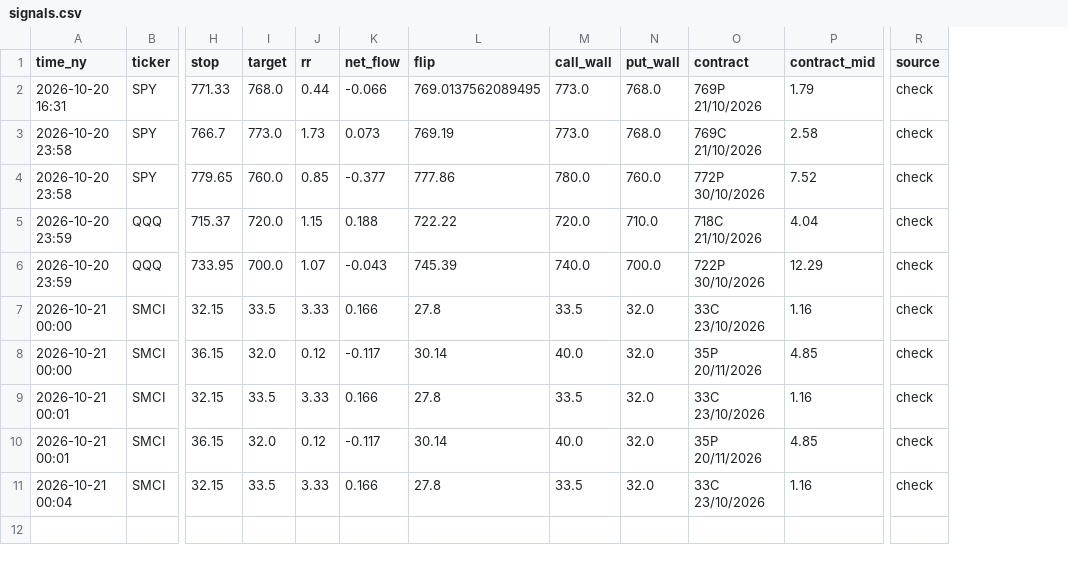
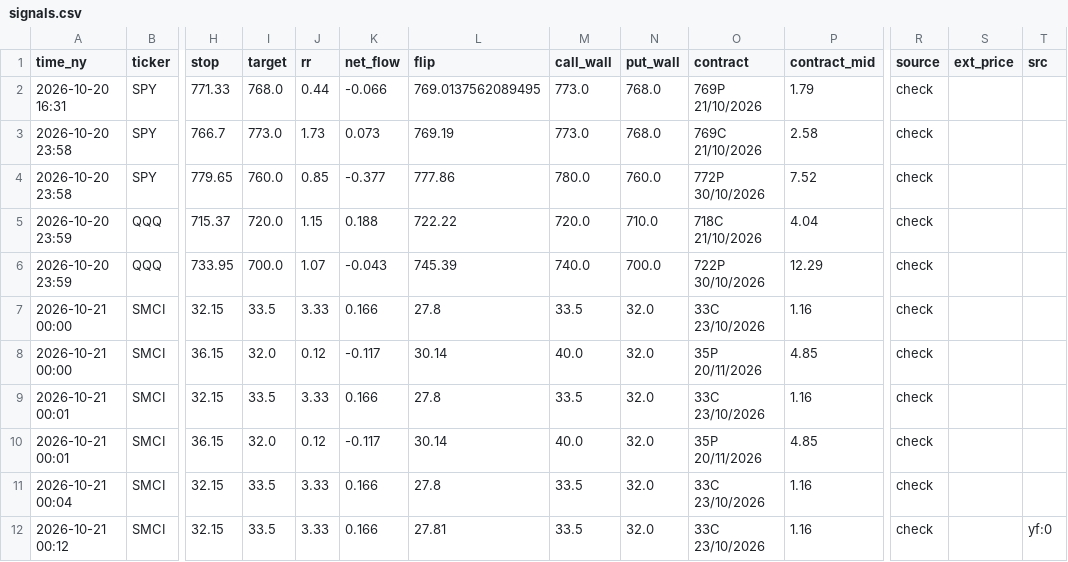
Before and after one commit to asrarabha8-cmyk/macdscanner, a CSV file: flow_confirm/data/signals.csv, drawn as a sheet; only a part is shown, gaps mark what is left out; rows hold the shown columns only; the diff names each change by its address in the sheet, - before the commit and + after, or states it on an @@ line.

Commit message:
flow check 2026-10-21

```diff
--- a/flow_confirm/data/signals.csv
+++ b/flow_confirm/data/signals.csv
+column S (ext_price), empty
+column T (src), empty
+row 12: 2026-10-21 00:12 | SMCI | 32.15 | 33.5 | 3.33 | 0.166 | 27.81 | 33.5 | 32.0 | 33C 23/10/2026 | 1.16 | check |  | yf:0
```
